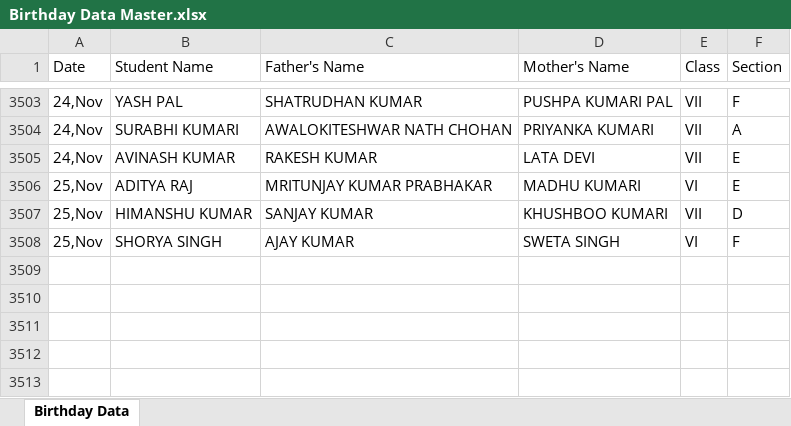
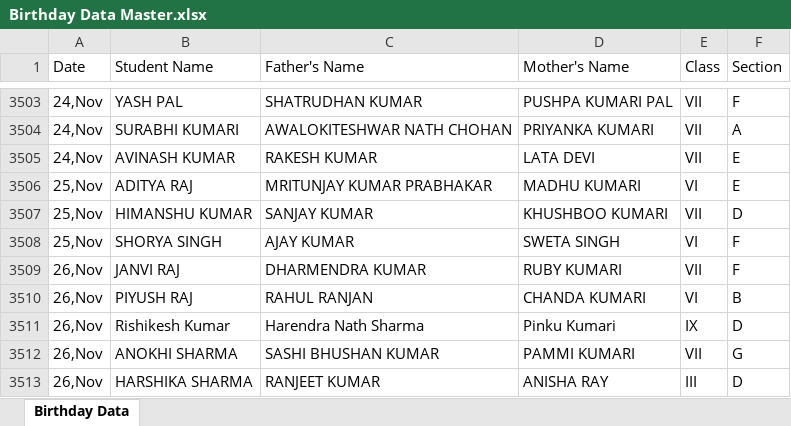
Before and after one commit to pranavsharma-io/HTML, an Excel workbook: Birthday Data Master.xlsx, sheet Birthday Data, drawn as a sheet; only a part is shown, gaps mark what is left out; values as stored, in another font and other column widths than the file's, no borders; the diff names each change by its address in the sheet, - before the commit and + after, or states it on an @@ line.

Commit message:
Automated data scrape and format for 2026-11-22

```diff
--- a/Birthday Data Master.xlsx (sheet Birthday Data)
+++ b/Birthday Data Master.xlsx (sheet Birthday Data)
+row 3509: 26,Nov | JANVI RAJ | DHARMENDRA KUMAR | RUBY KUMARI | VII | F
+row 3510: 26,Nov | PIYUSH RAJ | RAHUL RANJAN | CHANDA KUMARI | VI | B
+row 3511: 26,Nov | Rishikesh Kumar | Harendra Nath Sharma | Pinku Kumari | IX | D
+row 3512: 26,Nov | ANOKHI SHARMA | SASHI BHUSHAN KUMAR | PAMMI KUMARI | VII | G
+row 3513: 26,Nov | HARSHIKA SHARMA | RANJEET KUMAR | ANISHA RAY | III | D
```
Also changed, not shown: 2 other files.
